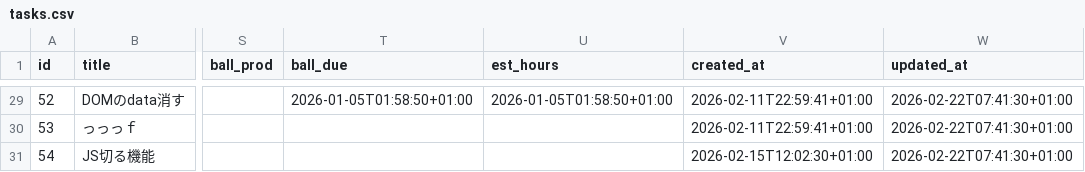
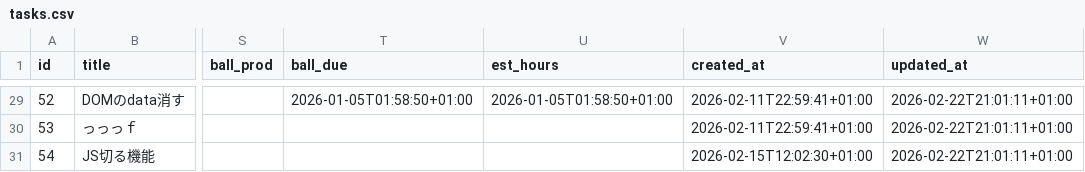
Before and after one commit to ryogaktm/todo, a CSV file: data/tasks.csv, drawn as a sheet; only a part is shown, gaps mark what is left out; the diff covers the shown part only; the diff names each change by its address in the sheet, - before the commit and + after, or states it on an @@ line.

```diff
--- a/data/tasks.csv
+++ b/data/tasks.csv
-W29:W31 (updated_at): 2026-02-22T07:41:30+01:00
+W29:W31 (updated_at): 2026-02-22T21:01:11+01:00
```
Also changed, not shown: 34 edited cells elsewhere in this file, 8 other files.
